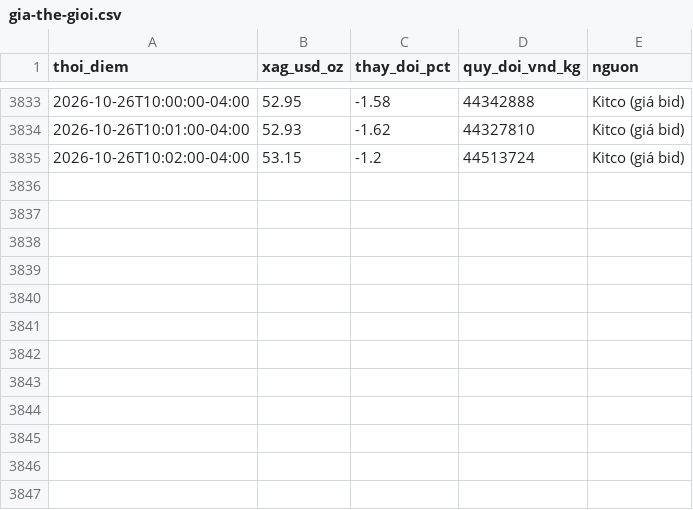
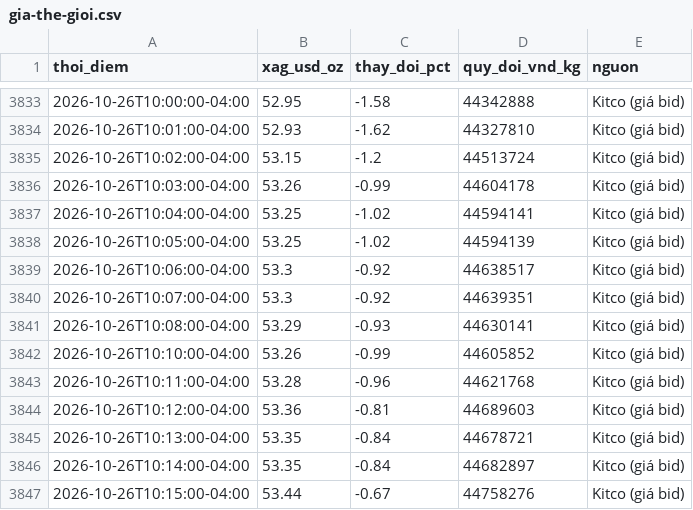
Before and after one commit to thailandsinh1991-arch/silver-tracker, a CSV file: archive/gia-the-gioi.csv, drawn as a sheet; only a part is shown, gaps mark what is left out; the diff names each change by its address in the sheet, - before the commit and + after, or states it on an @@ line.

```diff
--- a/archive/gia-the-gioi.csv
+++ b/archive/gia-the-gioi.csv
+row 3836: 2026-10-26T10:03:00-04:00 | 53.26 | -0.99 | 44604178 | Kitco (giá bid)
+row 3837: 2026-10-26T10:04:00-04:00 | 53.25 | -1.02 | 44594141 | Kitco (giá bid)
+row 3838: 2026-10-26T10:05:00-04:00 | 53.25 | -1.02 | 44594139 | Kitco (giá bid)
+row 3839: 2026-10-26T10:06:00-04:00 | 53.3 | -0.92 | 44638517 | Kitco (giá bid)
+row 3840: 2026-10-26T10:07:00-04:00 | 53.3 | -0.92 | 44639351 | Kitco (giá bid)
+row 3841: 2026-10-26T10:08:00-04:00 | 53.29 | -0.93 | 44630141 | Kitco (giá bid)
+row 3842: 2026-10-26T10:10:00-04:00 | 53.26 | -0.99 | 44605852 | Kitco (giá bid)
+row 3843: 2026-10-26T10:11:00-04:00 | 53.28 | -0.96 | 44621768 | Kitco (giá bid)
+row 3844: 2026-10-26T10:12:00-04:00 | 53.36 | -0.81 | 44689603 | Kitco (giá bid)
+row 3845: 2026-10-26T10:13:00-04:00 | 53.35 | -0.84 | 44678721 | Kitco (giá bid)
+row 3846: 2026-10-26T10:14:00-04:00 | 53.35 | -0.84 | 44682897 | Kitco (giá bid)
+row 3847: 2026-10-26T10:15:00-04:00 | 53.44 | -0.67 | 44758276 | Kitco (giá bid)
```
Also changed, not shown: 2 other files.
